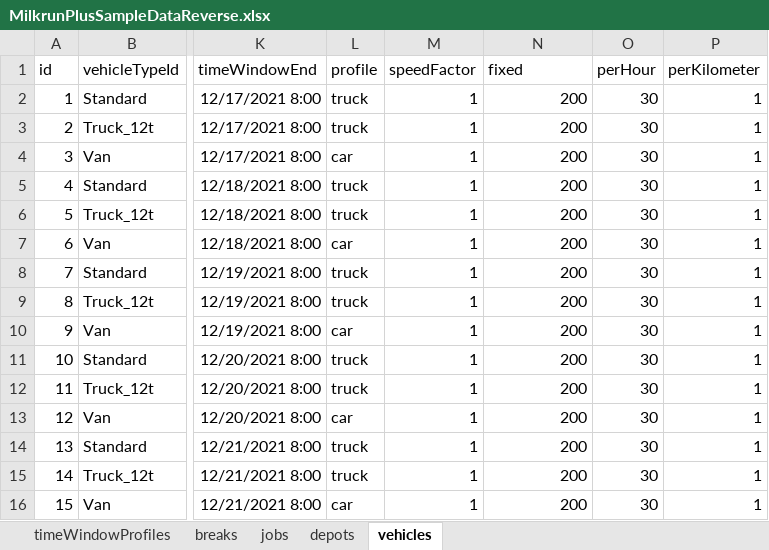
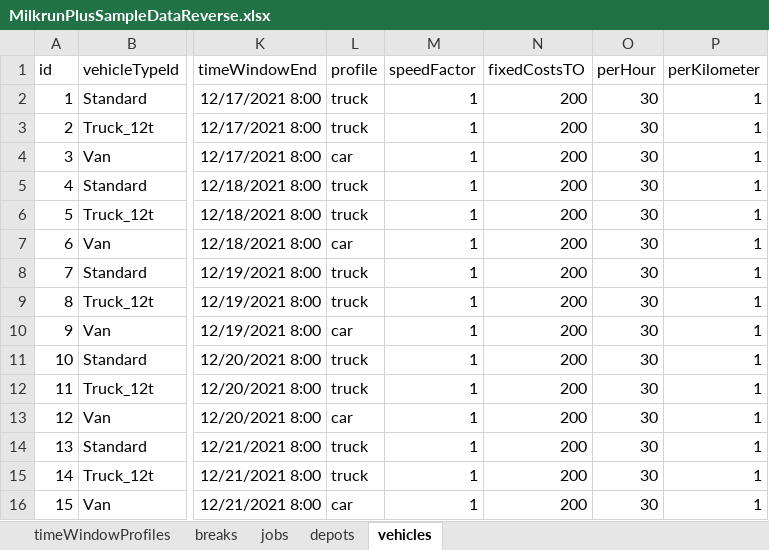
Before and after one commit to log-hub/log-hub-python, an Excel workbook: pyloghub/sample_data/MilkrunPlusSampleDataReverse.xlsx, sheet vehicles, drawn as a sheet; only a part is shown, gaps mark what is left out; values as stored, in another font and other column widths than the file's, no borders; table styles not drawn; the diff names each change by its address in the sheet, - before the commit and + after, or states it on an @@ line.

Commit message:
added missing columns to the input tables in milkrun plus

```diff
--- a/pyloghub/sample_data/MilkrunPlusSampleDataReverse.xlsx (sheet vehicles)
+++ b/pyloghub/sample_data/MilkrunPlusSampleDataReverse.xlsx (sheet vehicles)
-N1: fixed
+N1: fixedCostsTO
```
Also changed, not shown: pyloghub/sample_data/MilkrunPlusSampleDataAddresses.xlsx, 1 other file.
